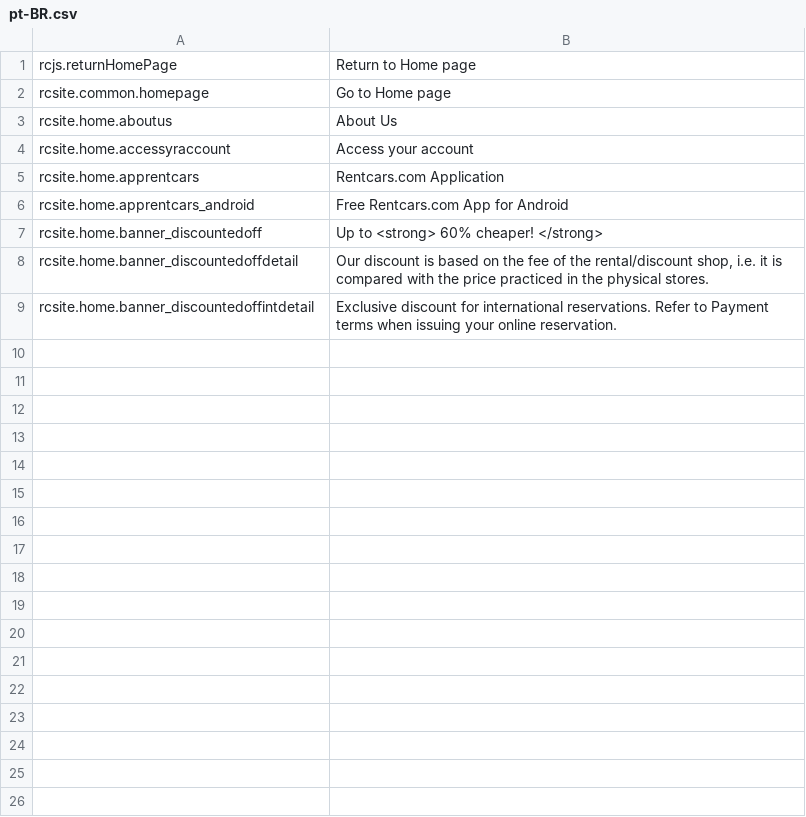
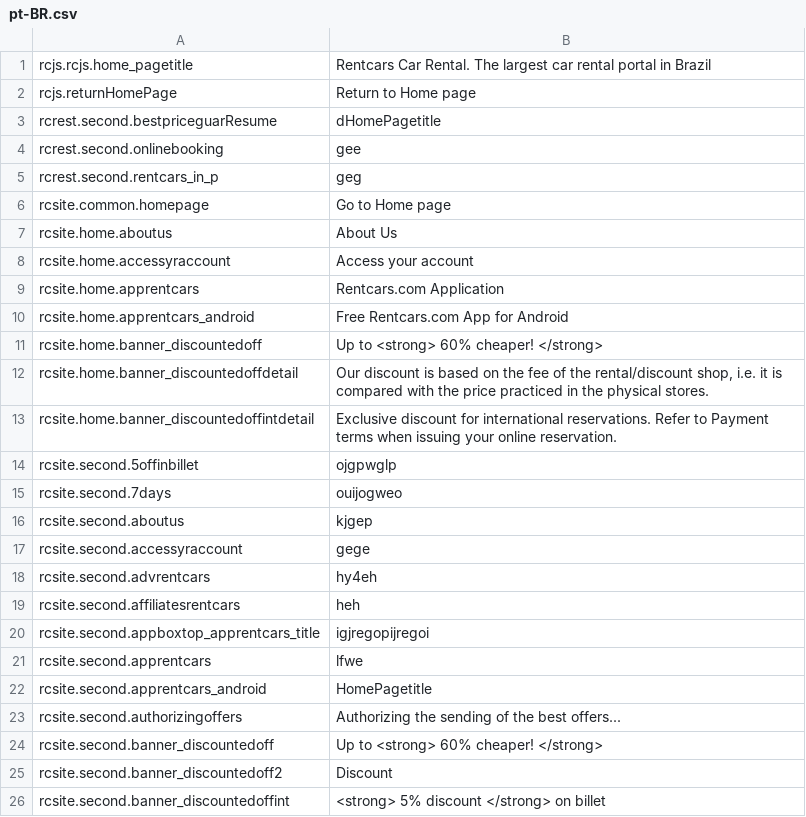
Before and after one commit to tvarghesedt/phraseaspp, a CSV file: en/pt-BR.csv, drawn as a sheet; the diff names each change by its address in the sheet, - before the commit and + after, or states it on an @@ line.

Commit message:
Updated locale file pt-BR.csv

```diff
--- a/en/pt-BR.csv
+++ b/en/pt-BR.csv
+row 1: rcjs.rcjs.home_pagetitle | Rentcars Car Rental. The largest car rental portal in Brazil
+row 3: rcrest.second.bestpriceguarResume | dHomePagetitle
+row 4: rcrest.second.onlinebooking | gee
+row 5: rcrest.second.rentcars_in_p | geg
+row 14: rcsite.second.5offinbillet | ojgpwglp
+row 15: rcsite.second.7days | ouijogweo
+row 16: rcsite.second.aboutus | kjgep
+row 17: rcsite.second.accessyraccount | gege
+row 18: rcsite.second.advrentcars | hy4eh
+row 19: rcsite.second.affiliatesrentcars | heh
+row 20: rcsite.second.appboxtop_apprentcars_title | igjregopijregoi
+row 21: rcsite.second.apprentcars | lfwe
+row 22: rcsite.second.apprentcars_android | HomePagetitle
+row 23: rcsite.second.authorizingoffers | Authorizing the sending of the best offers...
+row 24: rcsite.second.banner_discountedoff | Up to <strong> 60% cheaper! </strong>
+row 25: rcsite.second.banner_discountedoff2 | Discount
+row 26: rcsite.second.banner_discountedoffint | <strong> 5% discount </strong> on billet
```
